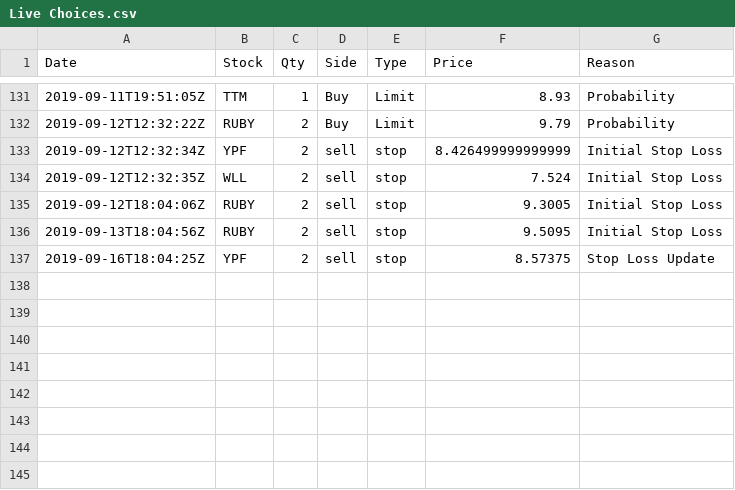
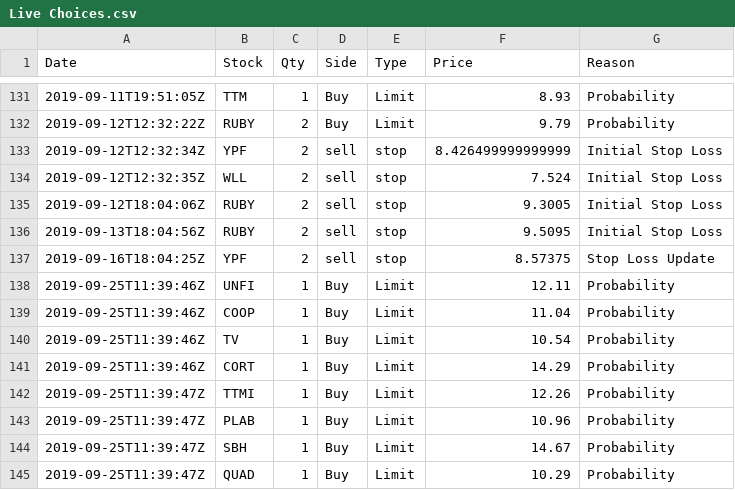
Before and after one commit to webclinic017/Stock-Strategy-Exploration, a CSV file: Data/Decison Tracking/Live Choices.csv, drawn as a sheet; only a part is shown, gaps mark what is left out.

```diff
--- a/Data/Decison Tracking/Live Choices.csv
+++ b/Data/Decison Tracking/Live Choices.csv
@@ -137 +137,9 @@ Date,Stock,Qty,Side,Type,Price,Reason
 2019-09-16T18:04:25Z,YPF,2,sell,stop,8.57375,Stop Loss Update
+2019-09-25T11:39:46Z,UNFI,1,Buy,Limit,12.11,Probability
+2019-09-25T11:39:46Z,COOP,1,Buy,Limit,11.04,Probability
+2019-09-25T11:39:46Z,TV,1,Buy,Limit,10.54,Probability
+2019-09-25T11:39:46Z,CORT,1,Buy,Limit,14.29,Probability
+2019-09-25T11:39:47Z,TTMI,1,Buy,Limit,12.26,Probability
+2019-09-25T11:39:47Z,PLAB,1,Buy,Limit,10.96,Probability
+2019-09-25T11:39:47Z,SBH,1,Buy,Limit,14.67,Probability
+2019-09-25T11:39:47Z,QUAD,1,Buy,Limit,10.29,Probability
```
Also changed, not shown: Data/Decison Tracking/Paper Choices.csv, 4 other files.
